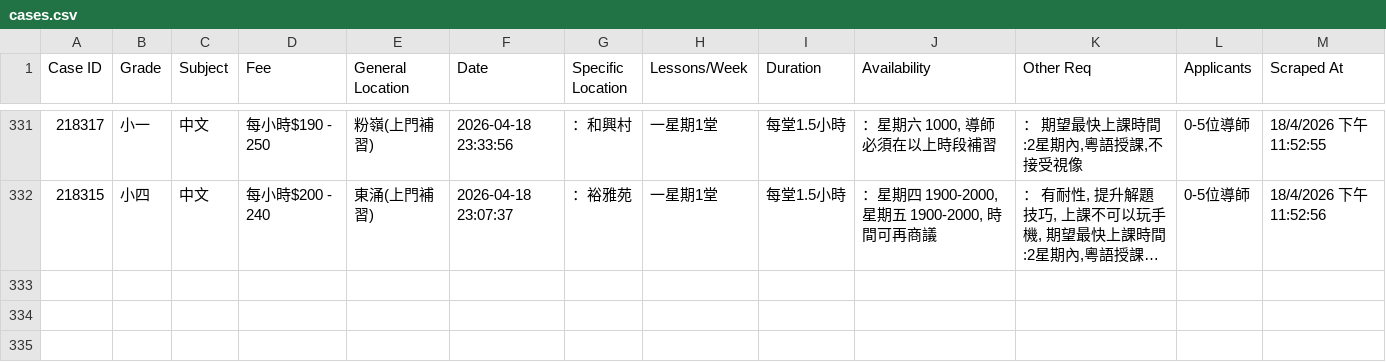
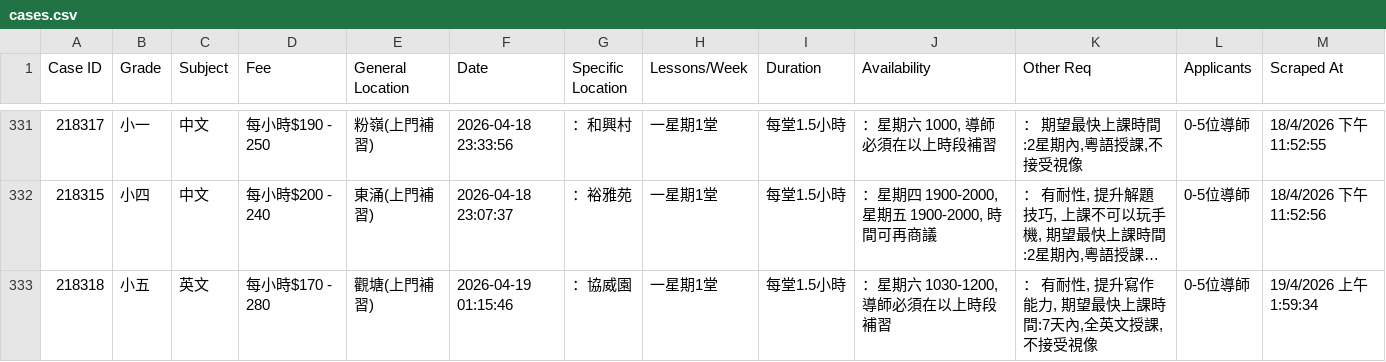
Before and after one commit to leighapollo277-coder/tutorcircle-scraper, a CSV file: cases.csv, drawn as a sheet; only a part is shown, gaps mark what is left out; long unchanged cells end in …; the diff names each change by its address in the sheet, - before the commit and + after, or states it on an @@ line.

Commit message:
Auto-update: New TutorCircle cases [skip ci]

```diff
--- a/cases.csv
+++ b/cases.csv
+row 333: 218318 | 小五 | 英文 | 每小時$170 - 280 | 觀塘(上門補習) | 2026-04-19 01:15:46 | ：協威園 | 一星期1堂 | 每堂1.5小時 | ：星期六 1030-1200, 導師必須在以上時段補習 | ： 有耐性, 提升寫作能力, 期望最快上課時間:7天內,全英文授課,不接受視像 | 0-5位導師 | 19/4/2026 上午1:59:34
```
